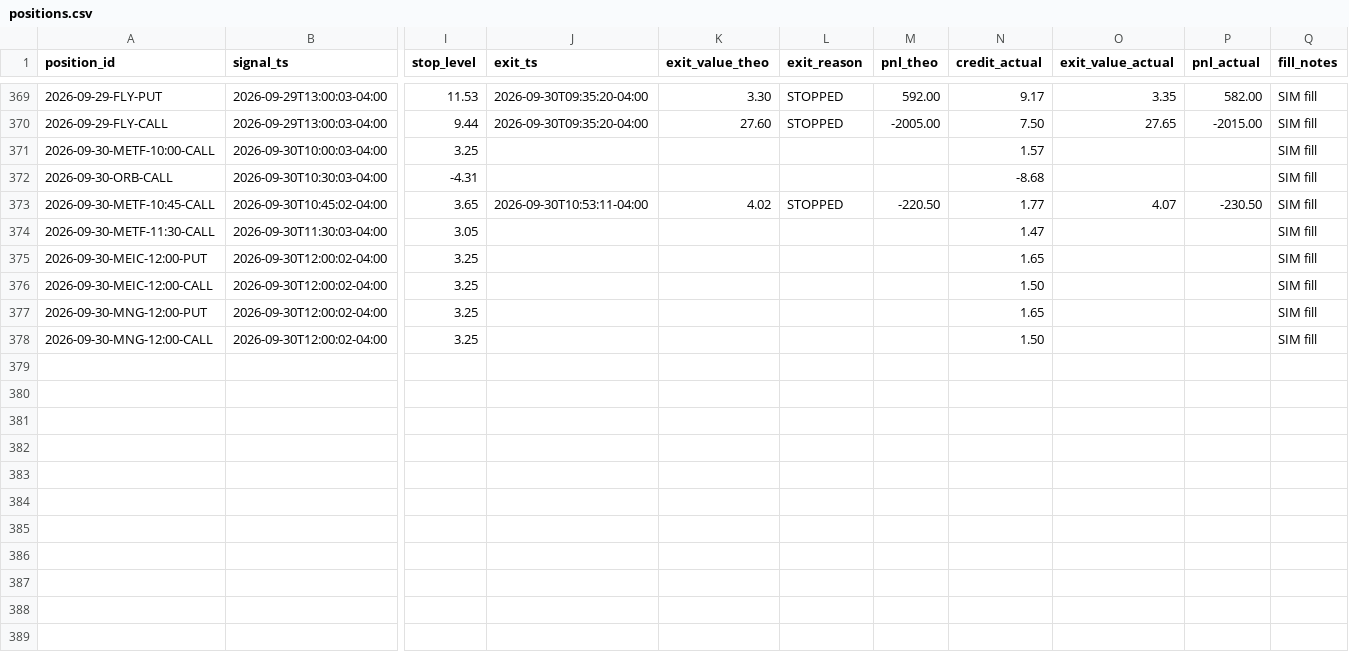
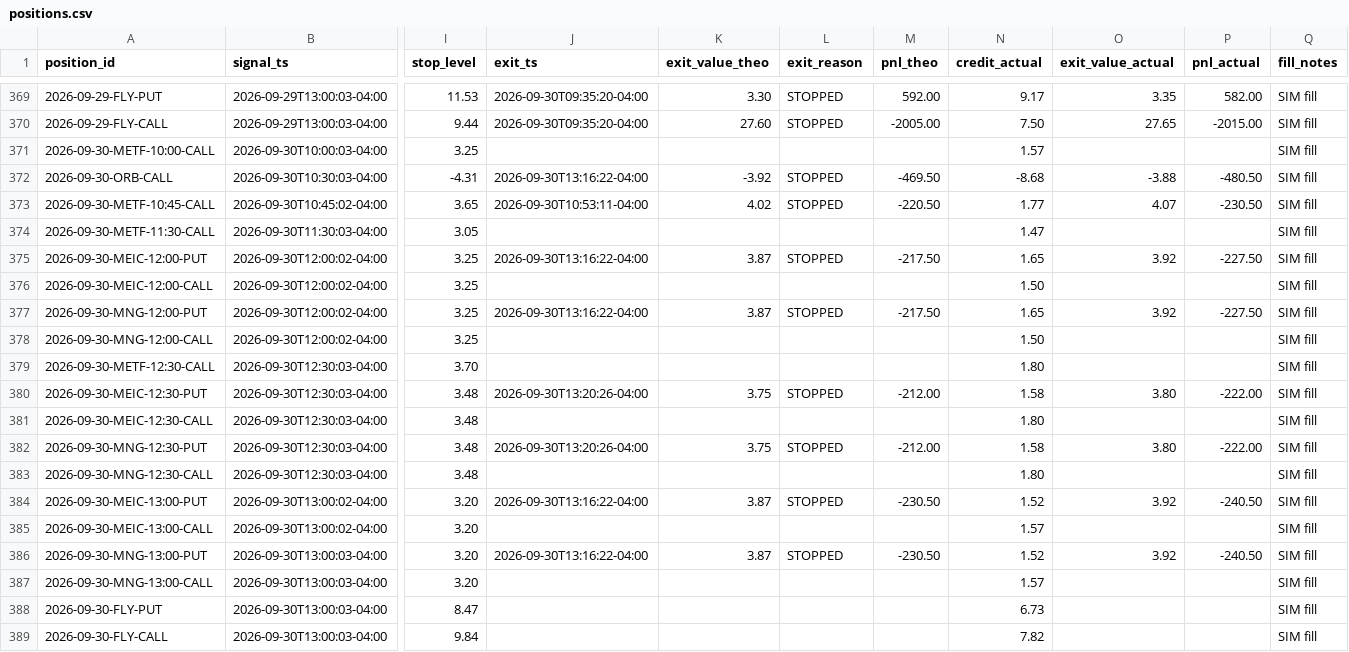
Before and after one commit to alwahedi-netizen/spx-0DTE-v1, a CSV file: data/paper/positions.csv, drawn as a sheet; only a part is shown, gaps mark what is left out; rows hold the shown columns only; the diff names each change by its address in the sheet, - before the commit and + after, or states it on an @@ line.

```diff
--- a/data/paper/positions.csv
+++ b/data/paper/positions.csv
-J372 (exit_ts): (empty)
+J372 (exit_ts): 2026-09-30T13:16:22-04:00
-K372 (exit_value_theo): (empty)
+K372 (exit_value_theo): -3.92
-L372 (exit_reason): (empty)
+L372 (exit_reason): STOPPED
-M372 (pnl_theo): (empty)
+M372 (pnl_theo): -469.50
-O372 (exit_value_actual): (empty)
+O372 (exit_value_actual): -3.88
-P372 (pnl_actual): (empty)
+P372 (pnl_actual): -480.50
-J375 (exit_ts): (empty)
+J375 (exit_ts): 2026-09-30T13:16:22-04:00
-K375 (exit_value_theo): (empty)
+K375 (exit_value_theo): 3.87
-L375 (exit_reason): (empty)
+L375 (exit_reason): STOPPED
-M375 (pnl_theo): (empty)
+M375 (pnl_theo): -217.50
-O375 (exit_value_actual): (empty)
+O375 (exit_value_actual): 3.92
-P375 (pnl_actual): (empty)
+P375 (pnl_actual): -227.50
-J377 (exit_ts): (empty)
+J377 (exit_ts): 2026-09-30T13:16:22-04:00
-K377 (exit_value_theo): (empty)
+K377 (exit_value_theo): 3.87
-L377 (exit_reason): (empty)
+L377 (exit_reason): STOPPED
-M377 (pnl_theo): (empty)
+M377 (pnl_theo): -217.50
-O377 (exit_value_actual): (empty)
+O377 (exit_value_actual): 3.92
-P377 (pnl_actual): (empty)
+P377 (pnl_actual): -227.50
+row 379: 2026-09-30-METF-12:30-CALL | 2026-09-30T12:30:03-04:00 | 3.70 |  |  |  |  | 1.80 |  |  | SIM fill
+row 380: 2026-09-30-MEIC-12:30-PUT | 2026-09-30T12:30:03-04:00 | 3.48 | 2026-09-30T13:20:26-04:00 | 3.75 | STOPPED | -212.00 | 1.58 | 3.80 | -222.00 | SIM fill
+row 381: 2026-09-30-MEIC-12:30-CALL | 2026-09-30T12:30:03-04:00 | 3.48 |  |  |  |  | 1.80 |  |  | SIM fill
+row 382: 2026-09-30-MNG-12:30-PUT | 2026-09-30T12:30:03-04:00 | 3.48 | 2026-09-30T13:20:26-04:00 | 3.75 | STOPPED | -212.00 | 1.58 | 3.80 | -222.00 | SIM fill
+row 383: 2026-09-30-MNG-12:30-CALL | 2026-09-30T12:30:03-04:00 | 3.48 |  |  |  |  | 1.80 |  |  | SIM fill
+row 384: 2026-09-30-MEIC-13:00-PUT | 2026-09-30T13:00:02-04:00 | 3.20 | 2026-09-30T13:16:22-04:00 | 3.87 | STOPPED | -230.50 | 1.52 | 3.92 | -240.50 | SIM fill
+row 385: 2026-09-30-MEIC-13:00-CALL | 2026-09-30T13:00:02-04:00 | 3.20 |  |  |  |  | 1.57 |  |  | SIM fill
+row 386: 2026-09-30-MNG-13:00-PUT | 2026-09-30T13:00:03-04:00 | 3.20 | 2026-09-30T13:16:22-04:00 | 3.87 | STOPPED | -230.50 | 1.52 | 3.92 | -240.50 | SIM fill
+row 387: 2026-09-30-MNG-13:00-CALL | 2026-09-30T13:00:03-04:00 | 3.20 |  |  |  |  | 1.57 |  |  | SIM fill
+row 388: 2026-09-30-FLY-PUT | 2026-09-30T13:00:03-04:00 | 8.47 |  |  |  |  | 6.73 |  |  | SIM fill
+row 389: 2026-09-30-FLY-CALL | 2026-09-30T13:00:03-04:00 | 9.84 |  |  |  |  | 7.82 |  |  | SIM fill
```
Also changed, not shown: data/paper/live/live_trades.csv, data/paper/signals.csv, 3 other files.
